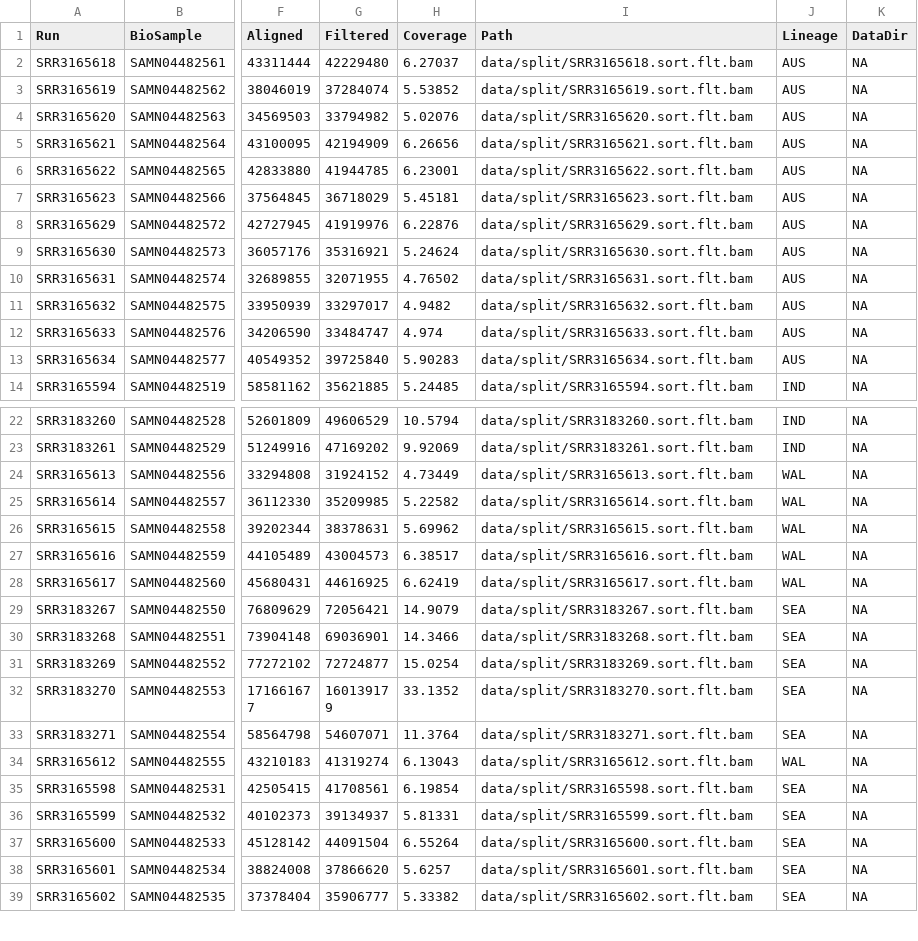
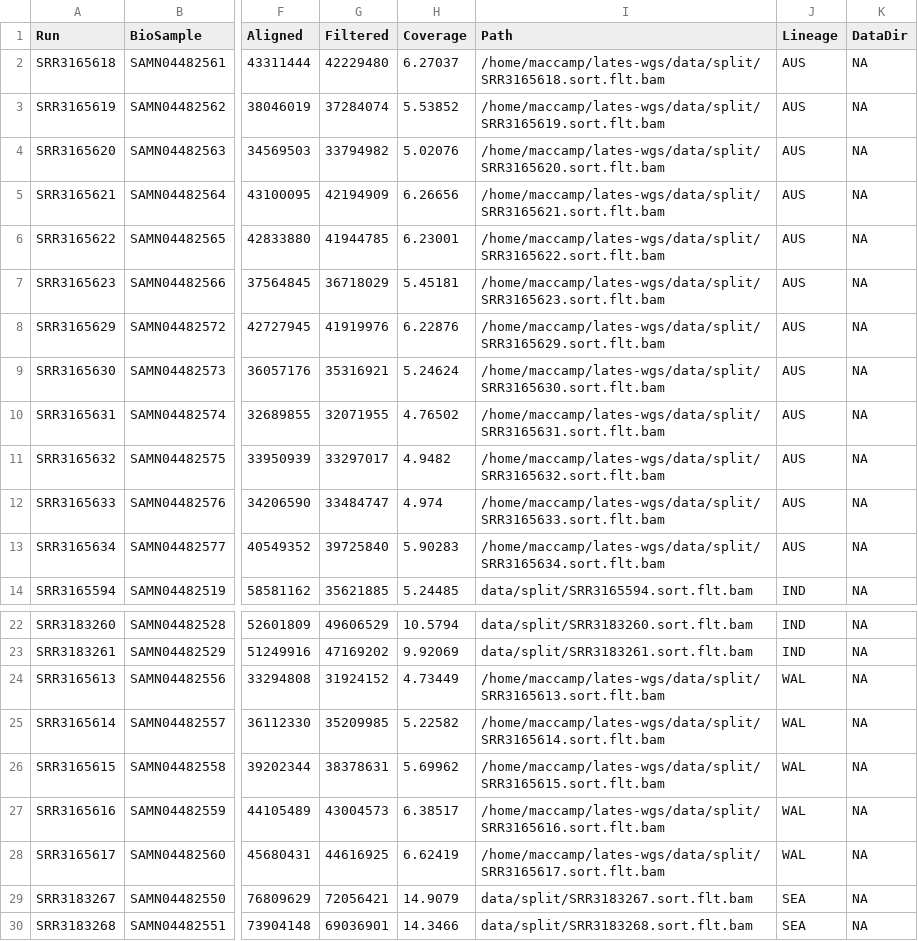
Before and after one commit to MacCampbell/lates-wgs, a CSV file: meta/m164.csv, drawn as a sheet; only a part is shown, gaps mark what is left out; the shorter side is filled out with more unchanged rows; the diff covers the shown part only; the diff names each change by its address in the sheet, - before the commit and + after, or states it on an @@ line.

```diff
--- a/meta/m164.csv
+++ b/meta/m164.csv
-I2 (Path): data/split/SRR3165618.sort.flt.bam
+I2 (Path): /home/maccamp/lates-wgs/data/split/SRR3165618.sort.flt.bam
-I3 (Path): data/split/SRR3165619.sort.flt.bam
+I3 (Path): /home/maccamp/lates-wgs/data/split/SRR3165619.sort.flt.bam
-I4 (Path): data/split/SRR3165620.sort.flt.bam
+I4 (Path): /home/maccamp/lates-wgs/data/split/SRR3165620.sort.flt.bam
-I5 (Path): data/split/SRR3165621.sort.flt.bam
+I5 (Path): /home/maccamp/lates-wgs/data/split/SRR3165621.sort.flt.bam
-I6 (Path): data/split/SRR3165622.sort.flt.bam
+I6 (Path): /home/maccamp/lates-wgs/data/split/SRR3165622.sort.flt.bam
-I7 (Path): data/split/SRR3165623.sort.flt.bam
+I7 (Path): /home/maccamp/lates-wgs/data/split/SRR3165623.sort.flt.bam
-I8 (Path): data/split/SRR3165629.sort.flt.bam
+I8 (Path): /home/maccamp/lates-wgs/data/split/SRR3165629.sort.flt.bam
-I9 (Path): data/split/SRR3165630.sort.flt.bam
+I9 (Path): /home/maccamp/lates-wgs/data/split/SRR3165630.sort.flt.bam
-I10 (Path): data/split/SRR3165631.sort.flt.bam
+I10 (Path): /home/maccamp/lates-wgs/data/split/SRR3165631.sort.flt.bam
-I11 (Path): data/split/SRR3165632.sort.flt.bam
+I11 (Path): /home/maccamp/lates-wgs/data/split/SRR3165632.sort.flt.bam
-I12 (Path): data/split/SRR3165633.sort.flt.bam
+I12 (Path): /home/maccamp/lates-wgs/data/split/SRR3165633.sort.flt.bam
-I13 (Path): data/split/SRR3165634.sort.flt.bam
+I13 (Path): /home/maccamp/lates-wgs/data/split/SRR3165634.sort.flt.bam
-I24 (Path): data/split/SRR3165613.sort.flt.bam
+I24 (Path): /home/maccamp/lates-wgs/data/split/SRR3165613.sort.flt.bam
-I25 (Path): data/split/SRR3165614.sort.flt.bam
+I25 (Path): /home/maccamp/lates-wgs/data/split/SRR3165614.sort.flt.bam
-I26 (Path): data/split/SRR3165615.sort.flt.bam
+I26 (Path): /home/maccamp/lates-wgs/data/split/SRR3165615.sort.flt.bam
-I27 (Path): data/split/SRR3165616.sort.flt.bam
+I27 (Path): /home/maccamp/lates-wgs/data/split/SRR3165616.sort.flt.bam
-I28 (Path): data/split/SRR3165617.sort.flt.bam
+I28 (Path): /home/maccamp/lates-wgs/data/split/SRR3165617.sort.flt.bam
```
Also changed, not shown: 5 edited cells elsewhere in this file, meta/taxonomy-paper.csv, 10 other files.
